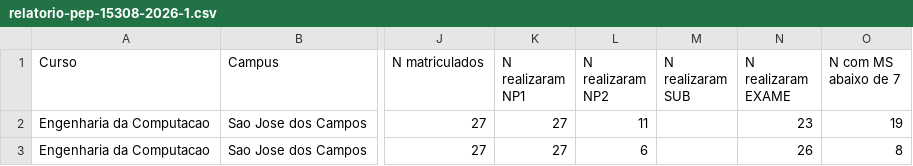
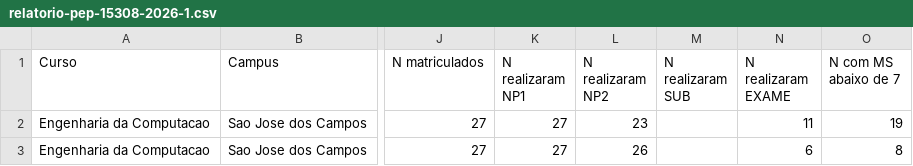
Before and after one commit to pesouza/rpa-unip-output, a CSV file: relatorio-pep-15308-2026-1.csv, drawn as a sheet; only a part is shown, gaps mark what is left out; the diff names each change by its address in the sheet, - before the commit and + after, or states it on an @@ line.

Commit message:
Atualizacao 2026-06-29 15:12 - relatorio-pep-15300-2026-1.csv, relatorio-pep-15600-2026-1.csv, relatorio-pep-15308-2026-1.csv, relatorio-pep-15608-2026-1.csv, relatorio-pep-15303-2026-1.csv, relatorio-pep-15603-2026-1.csv

```diff
--- a/relatorio-pep-15308-2026-1.csv
+++ b/relatorio-pep-15308-2026-1.csv
-L2 (N realizaram NP2): 11
+L2 (N realizaram NP2): 23
-N2 (N realizaram EXAME): 23
+N2 (N realizaram EXAME): 11
-L3 (N realizaram NP2): 6
+L3 (N realizaram NP2): 26
-N3 (N realizaram EXAME): 26
+N3 (N realizaram EXAME): 6
```
Also changed, not shown: relatorio-pep-15300-2026-1.csv, relatorio-pep-15303-2026-1.csv, 3 other files.
